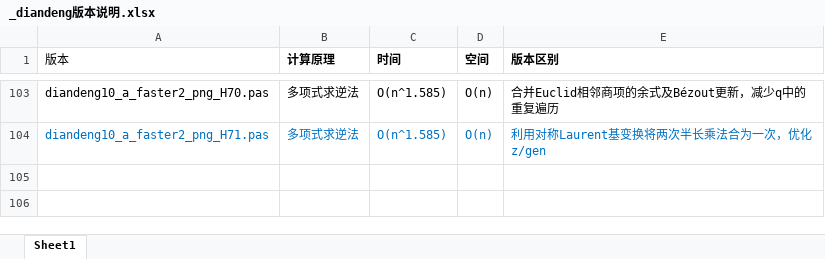
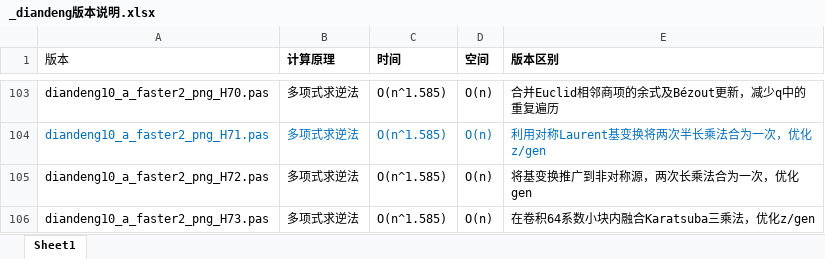
Before and after one commit to axpokl/LightOut, an Excel workbook: _diandeng版本说明.xlsx, sheet Sheet1, drawn as a sheet; only a part is shown, gaps mark what is left out; values as stored, in another font and other column widths than the file's, no borders; the diff names each change by its address in the sheet, - before the commit and + after, or states it on an @@ line.

```diff
--- a/_diandeng版本说明.xlsx (sheet Sheet1)
+++ b/_diandeng版本说明.xlsx (sheet Sheet1)
+row 105: diandeng10_a_faster2_png_H72.pas | 多项式求逆法 | O(n^1.585) | O(n) | 将基变换推广到非对称源，两次长乘法合为一次，优化gen
+row 106: diandeng10_a_faster2_png_H73.pas | 多项式求逆法 | O(n^1.585) | O(n) | 在卷积64系数小块内融合Karatsuba三乘法，优化z/gen
```
Also changed, not shown: all_results.xlsx, 19 other files.
